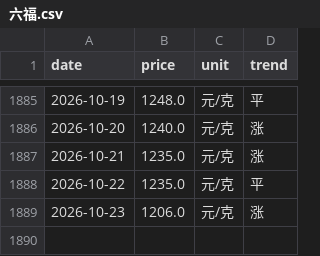
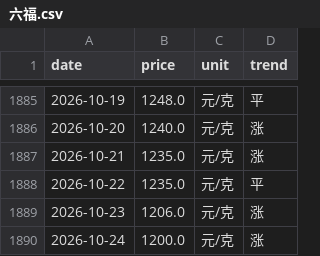
Before and after one commit to html5-cloud/gold-price, a CSV file: data/六福.csv, drawn as a sheet; only a part is shown, gaps mark what is left out.

```diff
--- a/data/六福.csv
+++ b/data/六福.csv
@@ -1889 +1889,2 @@
 2026-10-23,1206.0,元/克,涨
+2026-10-24,1200.0,元/克,涨
```
Also changed, not shown: data/周六福.csv, data/周大生.csv, 7 other files.
